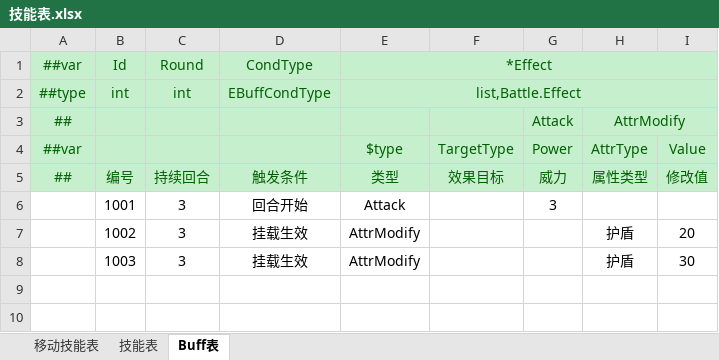
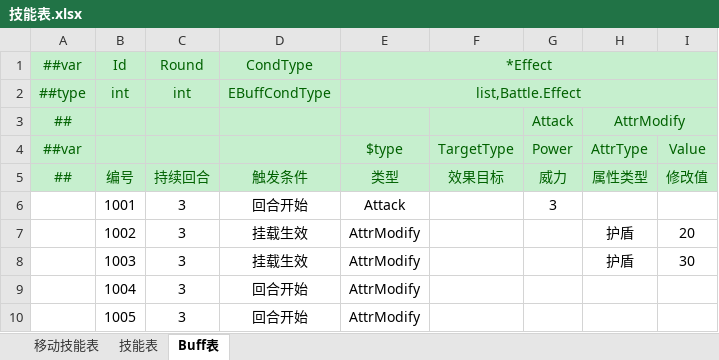
Before and after one commit to cnImpulse/HEDAO, an Excel workbook: 新导表工具/DataTables/Datas/技能表.xlsx, sheet Buff表, drawn as a sheet; values as stored, in another font and other column widths than the file's, no borders; the diff names each change by its address in the sheet, - before the commit and + after, or states it on an @@ line.

```diff
--- a/新导表工具/DataTables/Datas/技能表.xlsx (sheet Buff表)
+++ b/新导表工具/DataTables/Datas/技能表.xlsx (sheet Buff表)
+row 9:  | 1004 | 3 | 回合开始 | AttrModify
+row 10:  | 1005 | 3 | 回合开始 | AttrModify
```
Also changed, not shown: sheet 技能表, 5 other files.
